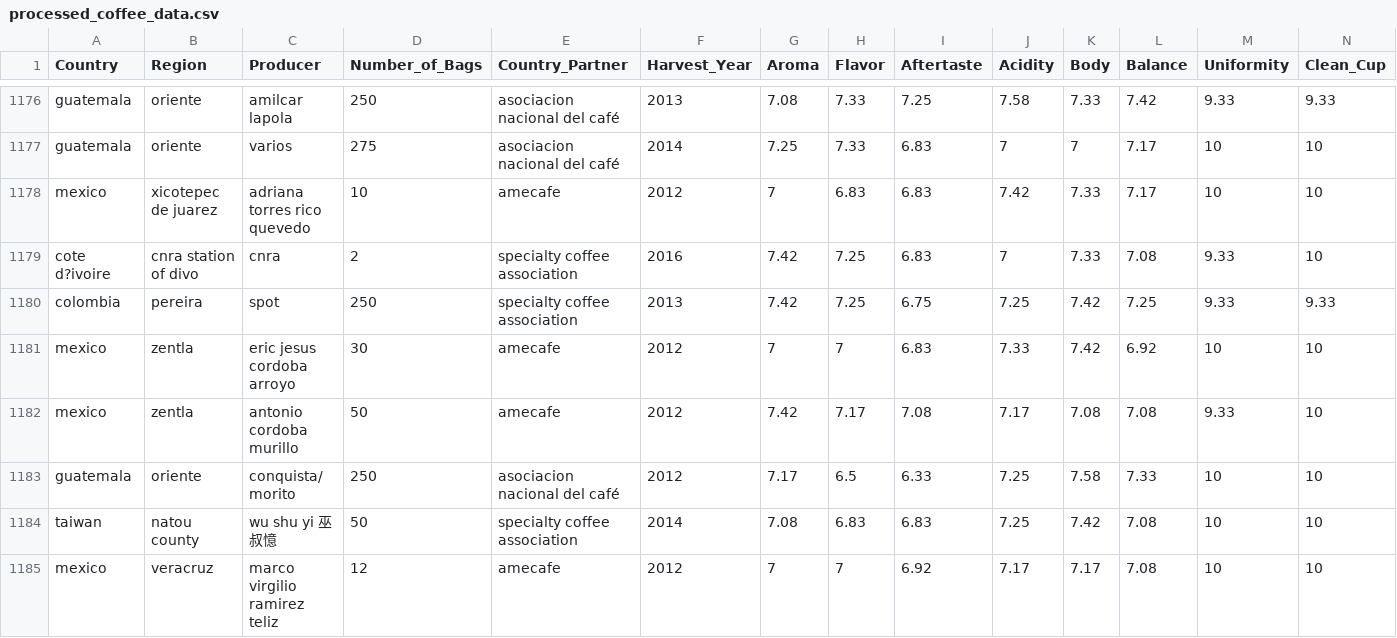
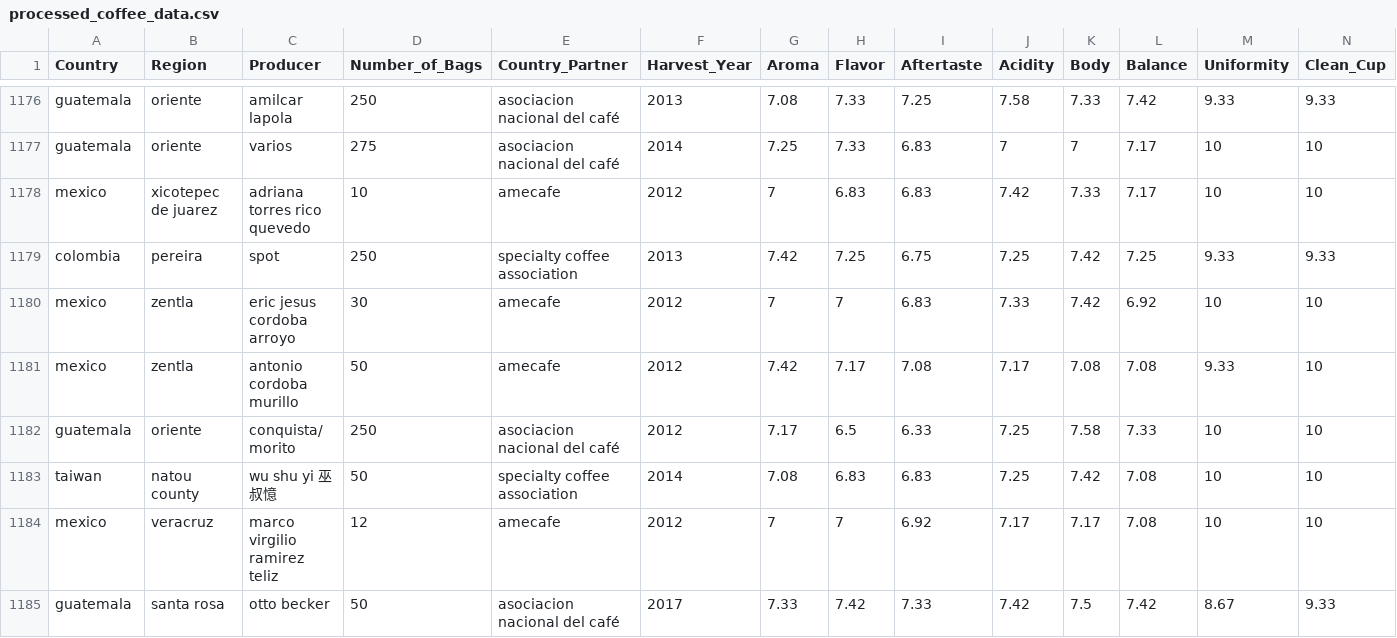
Before and after one commit to nitishmalagi/arabica-coffee, a CSV file: processed_coffee_data.csv, drawn as a sheet; only a part is shown, gaps mark what is left out; the shorter side is filled out with more unchanged rows; rows hold the shown columns only; the diff names each change by its address in the sheet, - before the commit and + after, or states it on an @@ line.

Commit message:
Processed Data file

```diff
--- a/processed_coffee_data.csv
+++ b/processed_coffee_data.csv
-row 1179: cote d?ivoire | cnra station of divo | cnra | 2 | specialty coffee association | 2016 | 7.42 | 7.25 | 6.83 | 7 | 7.33 | 7.08 | 9.33 | 10
```
